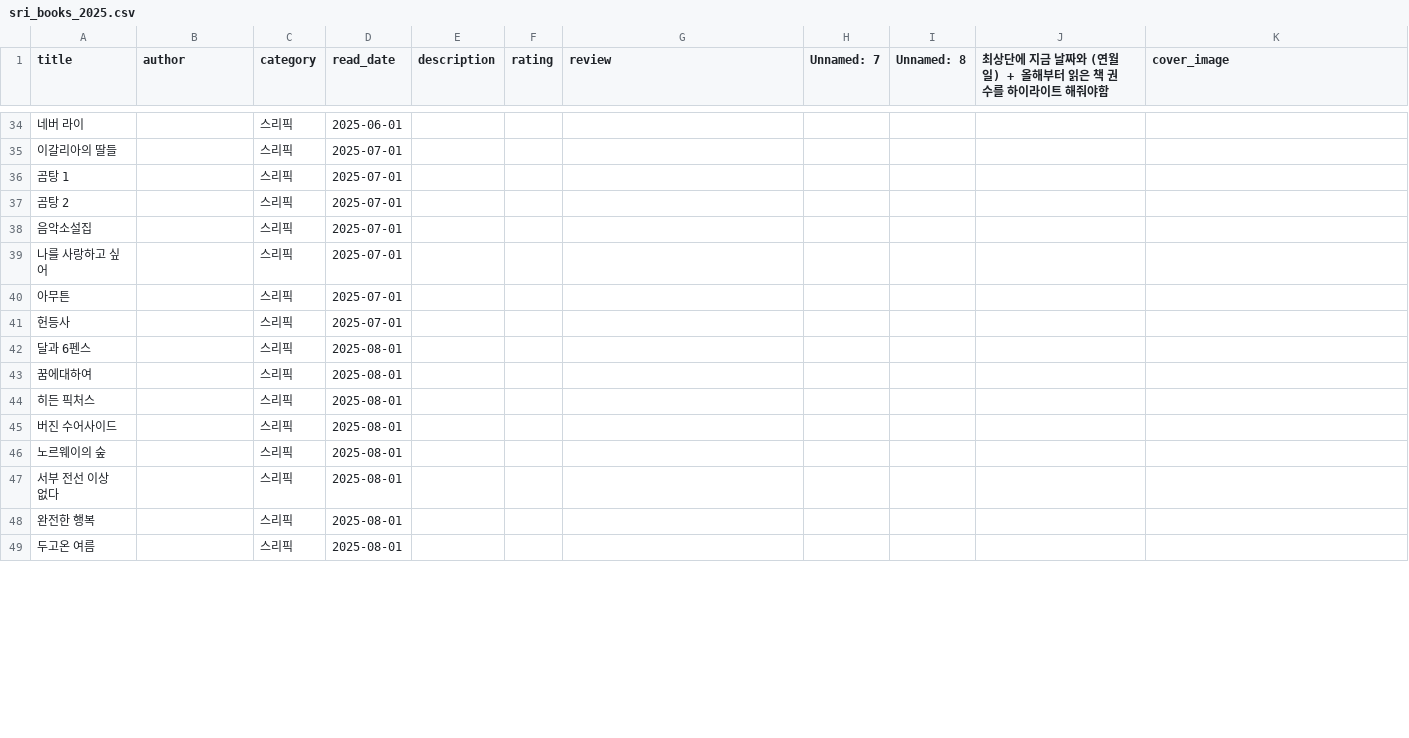
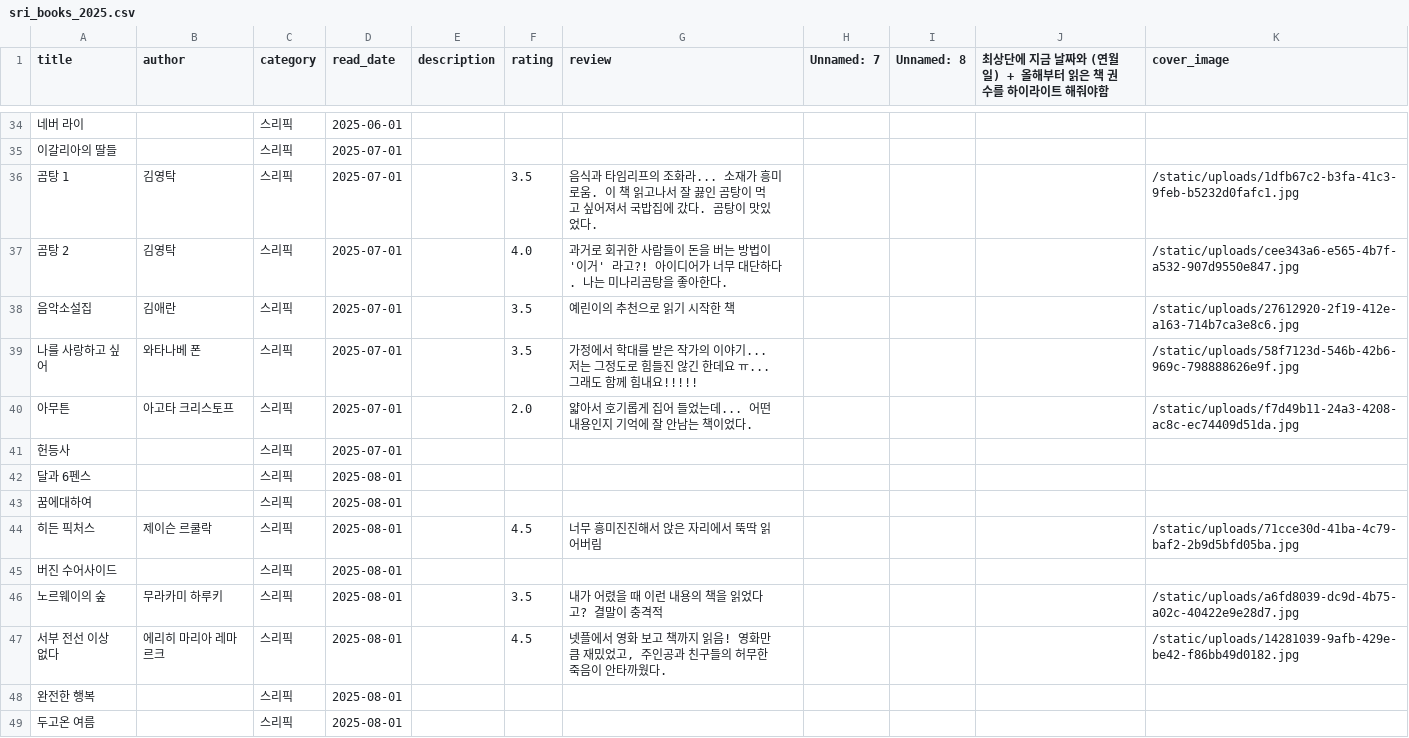
Before and after one commit to Rubyevebaby/bookshelf, a CSV file: sri_books_2025.csv, drawn as a sheet; only a part is shown, gaps mark what is left out; the diff covers the shown part only.

Commit message:
Export latest bookshelf data

```diff
--- a/sri_books_2025.csv
+++ b/sri_books_2025.csv
@@ -35,7 +35,7 @@
 이갈리아의 딸들,,스리픽,2025-07-01,,,,,,,
-곰탕 1,,스리픽,2025-07-01,,,,,,,
-곰탕 2,,스리픽,2025-07-01,,,,,,,
-음악소설집,,스리픽,2025-07-01,,,,,,,
-나를 사랑하고 싶어,,스리픽,2025-07-01,,,,,,,
-아무튼,,스리픽,2025-07-01,,,,,,,
+곰탕 1,김영탁,스리픽,2025-07-01,,3.5,음식과 타임리프의 조화라... 소재가 흥미로움. 이 책 읽고나서 잘 끓인 곰탕이 먹고 싶어져서 국밥집에 갔다. 곰탕이 맛있었다. ,,,,/static/uploads/1dfb67c2-b3fa-41c3-9feb-b5232d0fafc1.jpg
+곰탕 2,김영탁,스리픽,2025-07-01,,4.0,과거로 회귀한 사람들이 돈을 버는 방법이 '이거' 라고?! 아이디어가 너무 대단하다. 나는 미나리곰탕을 좋아한다.,,,,/static/uploads/cee343a6-e565-4b7f-a532-907d9550e847.jpg
+음악소설집,김애란,스리픽,2025-07-01,,3.5,예린이의 추천으로 읽기 시작한 책,,,,/static/uploads/27612920-2f19-412e-a163-714b7ca3e8c6.jpg
+나를 사랑하고 싶어,와타나베 폰,스리픽,2025-07-01,,3.5,가정에서 학대를 받은 작가의 이야기... 저는 그정도로 힘들진 않긴 한데요 ㅠ... 그래도 함께 힘내요!!!!!,,,,/static/uploads/58f7123d-546b-42b6-969c-798888626e9f.jpg
+아무튼,아고타 크리스토프,스리픽,2025-07-01,,2.0,얇아서 호기롭게 집어 들었는데... 어떤 내용인지 기억에 잘 안남는 책이었다.,,,,/static/uploads/f7d49b11-24a3-4208-ac8c-ec74409d51da.jpg
 헌등사,,스리픽,2025-07-01,,,,,,,
@@ -43,6 +43,6 @@
 꿈에대하여,,스리픽,2025-08-01,,,,,,,
-히든 픽처스,,스리픽,2025-08-01,,,,,,,
+히든 픽처스,제이슨 르쿨락,스리픽,2025-08-01,,4.5,너무 흥미진진해서 앉은 자리에서 뚝딱 읽어버림,,,,/static/uploads/71cce30d-41ba-4c79-baf2-2b9d5bfd05ba.jpg
 버진 수어사이드,,스리픽,2025-08-01,,,,,,,
-노르웨이의 숲,,스리픽,2025-08-01,,,,,,,
-서부 전선 이상 없다,,스리픽,2025-08-01,,,,,,,
+노르웨이의 숲,무라카미 하루키,스리픽,2025-08-01,,3.5,내가 어렸을 때 이런 내용의 책을 읽었다고? 결말이 충격적,,,,/static/uploads/a6fd8039-dc9d-4b75-a02c-40422e9e28d7.jpg
+서부 전선 이상 없다,에리히 마리아 레마르크,스리픽,2025-08-01,,4.5,"넷플에서 영화 보고 책까지 읽음! 영화만큼 재밌었고, 주인공과 친구들의 허무한 죽음이 안타까웠다.",,,,/static/uploads/14281039-9afb-429e-be42-f86bb49d0182.jpg
 완전한 행복,,스리픽,2025-08-01,,,,,,,
```
Also changed, not shown: 16 edited cells elsewhere in this file, 16 other files.
